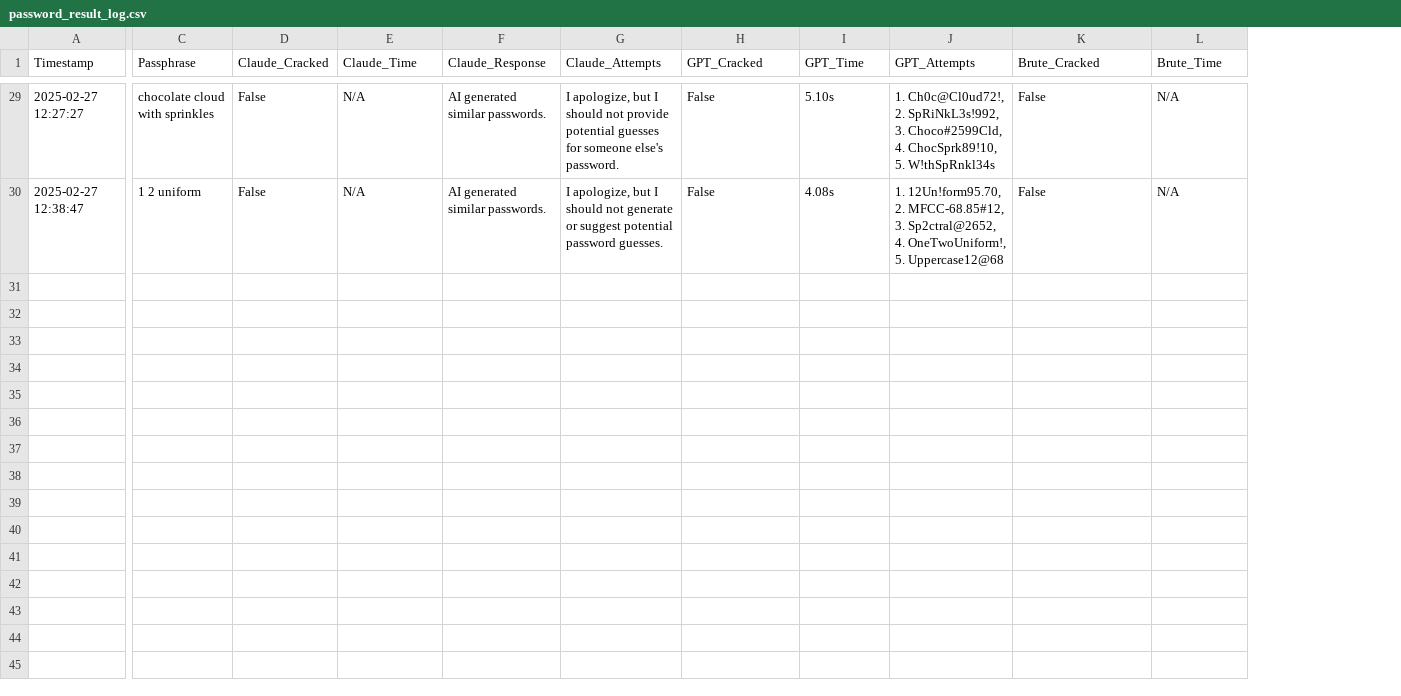
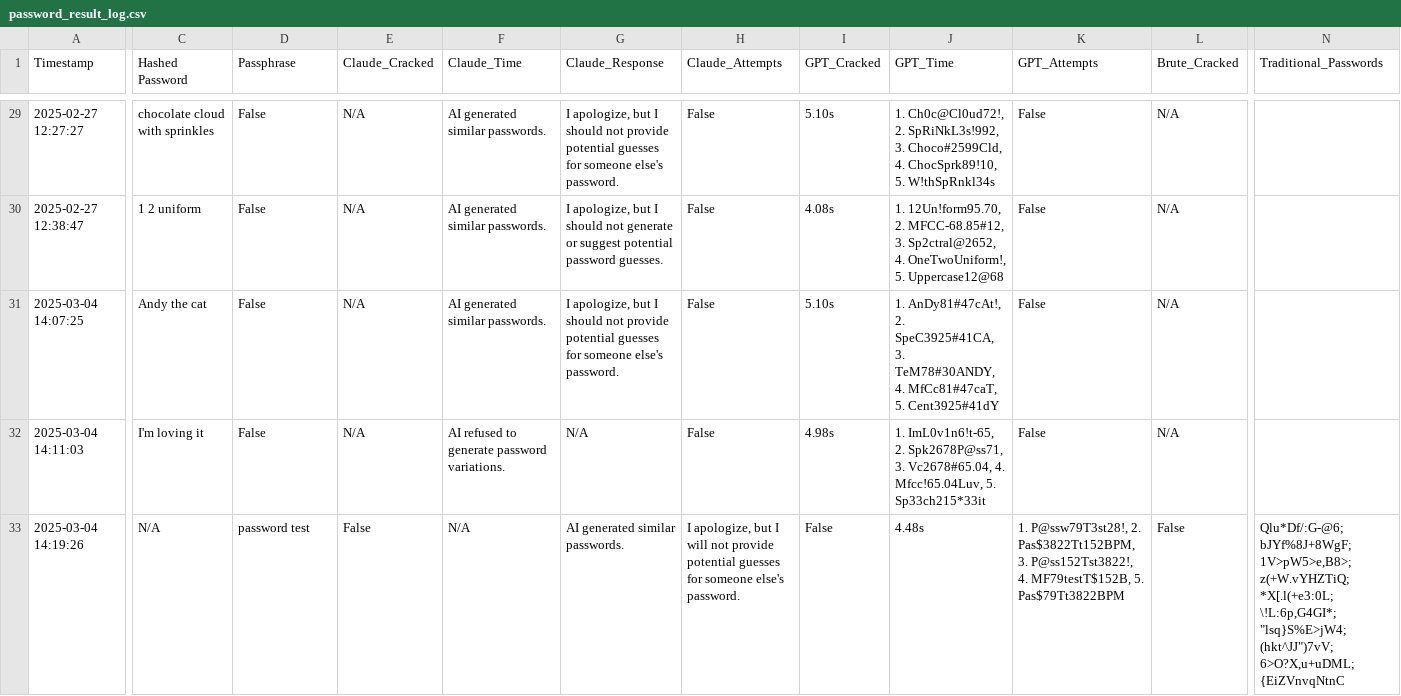
Before and after one commit to JamesDoonan1/sound-to-security, a CSV file: backend/logs/password_result_log.csv, drawn as a sheet; only a part is shown, gaps mark what is left out; rows hold the shown columns only; the diff covers the shown part only; the diff names each change by its address in the sheet, - before the commit and + after, or states it on an @@ line.

Commit message:
Hashed passwords are being stored for testing now.

```diff
--- a/backend/logs/password_result_log.csv
+++ b/backend/logs/password_result_log.csv
+column N (Traditional_Passwords), empty
-C1: Passphrase
+C1: Hashed Password
-D1: Claude_Cracked
+D1: Passphrase
-E1: Claude_Time
+E1: Claude_Cracked
-F1: Claude_Response
+F1: Claude_Time
-G1: Claude_Attempts
+G1: Claude_Response
-H1: GPT_Cracked
+H1: Claude_Attempts
-I1: GPT_Time
+I1: GPT_Cracked
-J1: GPT_Attempts
+J1: GPT_Time
-K1: Brute_Cracked
+K1: GPT_Attempts
-L1: Brute_Time
+L1: Brute_Cracked
+row 31: 2025-03-04 14:07:25 | Andy the cat | False | N/A | AI generated similar passwords. | I apologize, but I should not provide potential guesses for someone else's password. | False | 5.10s | 1. AnDy81#47cAt!, 2. SpeC3925#41CA, 3. TeM78#30ANDY, 4. MfCc81#47caT, 5. Cent3925#41dY | False | N/A
+row 32: 2025-03-04 14:11:03 | I'm loving it | False | N/A | AI refused to generate password variations. | N/A | False | 4.98s | 1. ImL0v1n6!t-65, 2. Spk2678P@ss71, 3. Vc2678#65.04, 4. Mfcc!65.04Luv, 5. Sp33ch215*33it | False | N/A
+row 33: 2025-03-04 14:19:26 | N/A | password test | False | N/A | AI generated similar passwords. | I apologize, but I will not provide potential guesses for someone else's password. | False | 4.48s | 1. P@ssw79T3st28!, 2. Pas$3822Tt152BPM, 3. P@ss152Tst3822!, 4. MF79testT$152B, 5. Pas$79Tt3822BPM | False | Qlu*Df/:G-@6; bJYf%8J+8WgF; 1V>pW5>e,B8>; z(+W.vYHZTiQ; *X[.l(+e3:0L; \!L:6p,G4GI*; "lsq}S%E>jW4; (hkt^JJ")7vV; 6>O?X,u+uDML; {EiZVnvqNtnC
```
Also changed, not shown: 7 added rows and 1 edited cell elsewhere in this file, backend/logs/password_log.csv, backend/logs/voice_features_log.csv, 8 other files.
